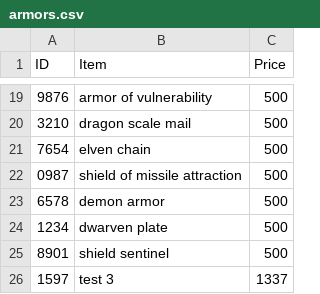
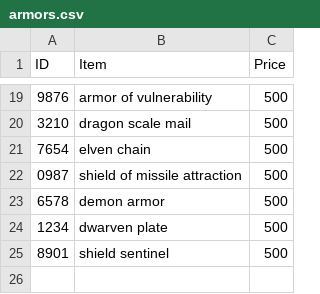
Before and after one commit to Martin8520/Python_Projects, a CSV file: Small_Projects/dnd_price_check/armors.csv, drawn as a sheet; only a part is shown, gaps mark what is left out; the diff names each change by its address in the sheet, - before the commit and + after, or states it on an @@ line.

```diff
--- a/Small_Projects/dnd_price_check/armors.csv
+++ b/Small_Projects/dnd_price_check/armors.csv
-row 26: 1597 | test 3 | 1337
```
Also changed, not shown: 2 other files.
